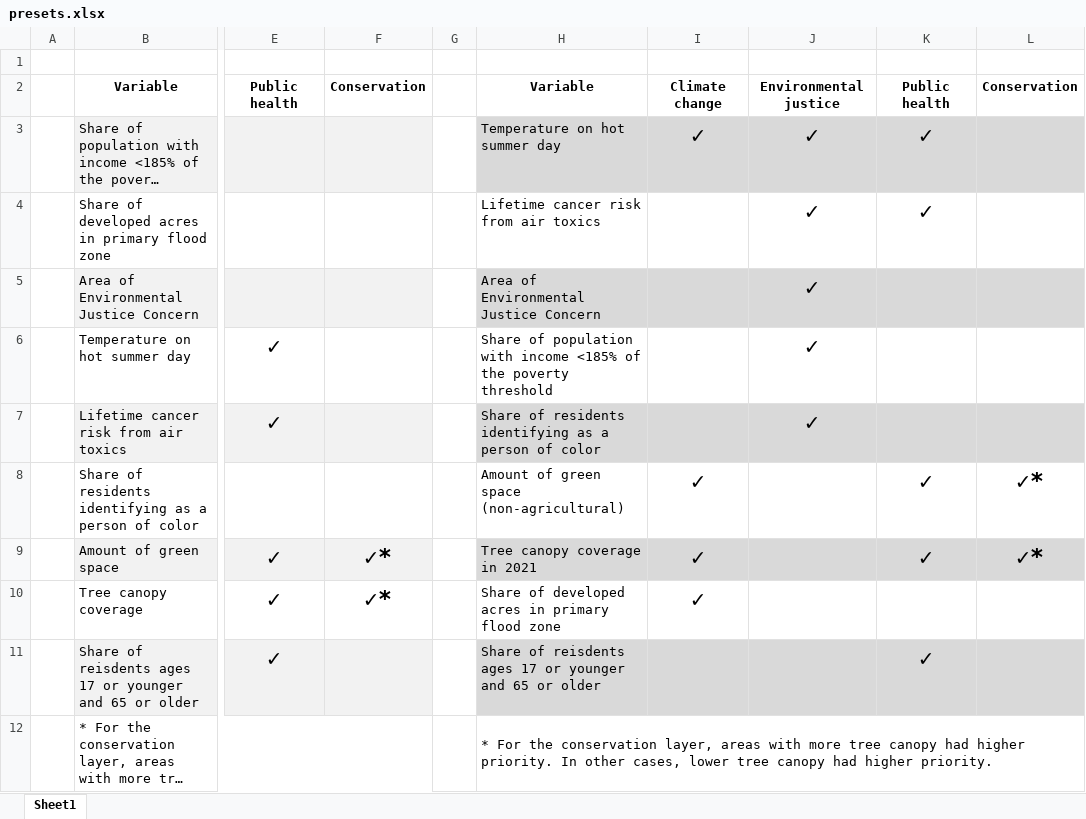
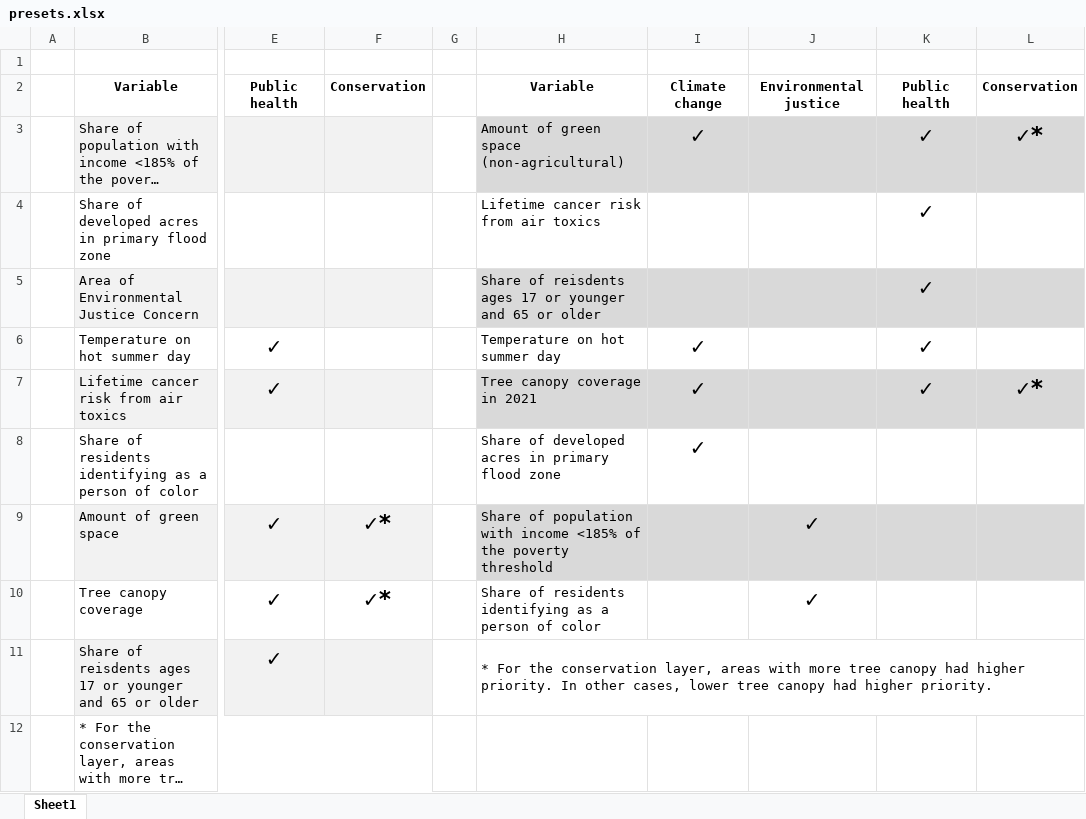
Before and after one commit to Metropolitan-Council/growing.shade, an Excel workbook: storymap-info/presets.xlsx, sheet Sheet1, drawn as a sheet; only a part is shown, gaps mark what is left out; long unchanged cells end in …; values as stored, in another font and other column widths than the file's, no borders; the diff names each change by its address in the sheet, - before the commit and + after, or states it on an @@ line.

```diff
--- a/storymap-info/presets.xlsx (sheet Sheet1)
+++ b/storymap-info/presets.xlsx (sheet Sheet1)
-H3: Temperature on hot summer day
+H3: Amount of green space (non-agricultural)
-J3:J7: ✓
+J3:J7: (empty)
-L3: (empty)
+L3: ✓*
-H5: Area of Environmental Justice Concern
+H5: Share of reisdents ages 17 or younger and 65 or older
-K5:K7: (empty)
+K5:K7: ✓
-H6: Share of population with income <185% of the poverty threshold
+H6: Temperature on hot summer day
-I6:I7: (empty)
+I6:I7: ✓
-H7: Share of residents identifying as a person of color
+H7: Tree canopy coverage in 2021
-L7: (empty)
+L7: ✓*
-H8: Amount of green space (non-agricultural)
+H8: Share of developed acres in primary flood zone
-K8:K9: ✓
+K8:K9: (empty)
-L8:L9: ✓*
+L8:L9: (empty)
-H9: Tree canopy coverage in 2021
+H9: Share of population with income <185% of the poverty threshold
-I9:I10: ✓
+I9:I10: (empty)
-J9:J10: (empty)
+J9:J10: ✓
-H10: Share of developed acres in primary flood zone
+H10: Share of residents identifying as a person of color
-H11: Share of reisdents ages 17 or younger and 65 or older
+H11: * For the conservation layer, areas with more tree canopy had higher priority. In other cases, lower tree canopy had higher priority.
-H11:L11 fill: #D9D9D9
+H11:L11 fill: none
+H11:L11 merged
-K11: ✓
+K11: (empty)
-H12: * For the conservation layer, areas with more tree canopy had higher priority. In other cases, lower tree canopy had higher priority.
+H12: (empty)
-H12:L12 merged
```
Also changed, not shown: 5 other files.
